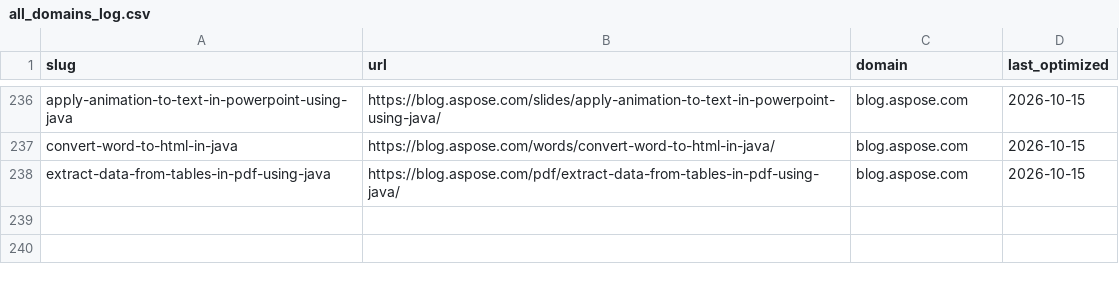
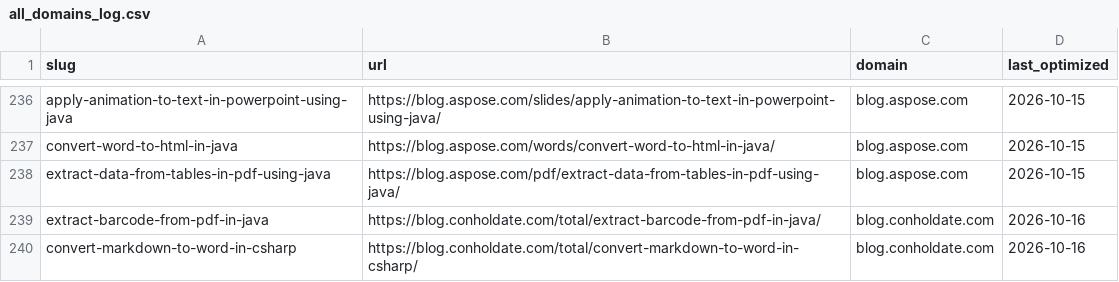
Before and after one commit to conholdate/blog-optimization-agent, a CSV file: logs/all_domains_log.csv, drawn as a sheet; only a part is shown, gaps mark what is left out; the diff names each change by its address in the sheet, - before the commit and + after, or states it on an @@ line.

Commit message:
Update optimization logs (conholdate)

```diff
--- a/logs/all_domains_log.csv
+++ b/logs/all_domains_log.csv
+row 239: extract-barcode-from-pdf-in-java | https://blog.conholdate.com/total/extract-barcode-from-pdf-in-java/ | blog.conholdate.com | 2026-10-16
+row 240: convert-markdown-to-word-in-csharp | https://blog.conholdate.com/total/convert-markdown-to-word-in-csharp/ | blog.conholdate.com | 2026-10-16
```
Also changed, not shown: logs/conholdate/blog_conholdate_com.csv.
